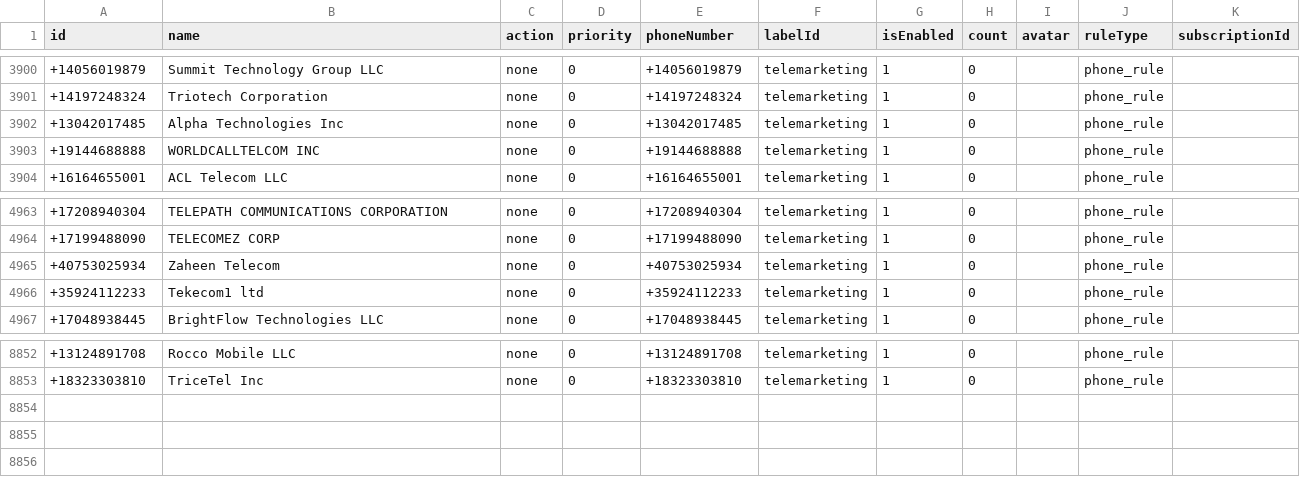
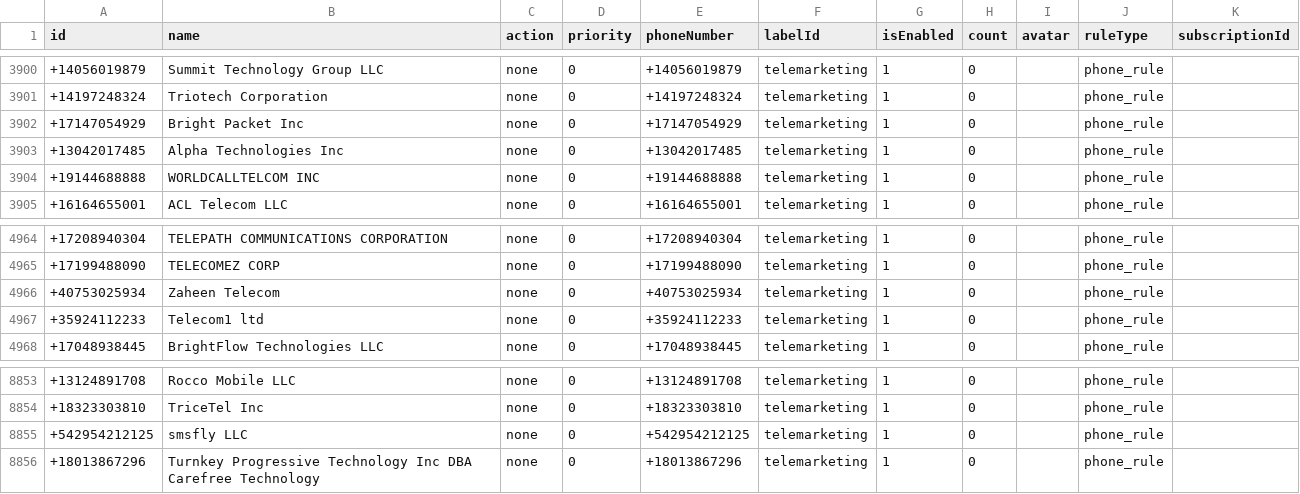
Before and after one commit to choicenew/yourcallrule, a CSV file: US/fcc_processed_data.csv, drawn as a sheet; only a part is shown, gaps mark what is left out.

```diff
--- a/US/fcc_processed_data.csv
+++ b/US/fcc_processed_data.csv
@@ -3901,2 +3901,3 @@ id,name,action,priority,phoneNumber,labelId,isEnabled,count,avatar,ruleType,subs
 +14197248324,Triotech Corporation,none,0,+14197248324,telemarketing,1,0,,phone_rule,
++17147054929,Bright Packet Inc,none,0,+17147054929,telemarketing,1,0,,phone_rule,
 +13042017485,Alpha Technologies Inc,none,0,+13042017485,telemarketing,1,0,,phone_rule,
@@ -4965,3 +4966,3 @@ id,name,action,priority,phoneNumber,labelId,isEnabled,count,avatar,ruleType,subs
 +40753025934,Zaheen Telecom,none,0,+40753025934,telemarketing,1,0,,phone_rule,
-+35924112233,Tekecom1 ltd,none,0,+35924112233,telemarketing,1,0,,phone_rule,
++35924112233,Telecom1 ltd,none,0,+35924112233,telemarketing,1,0,,phone_rule,
 +17048938445,BrightFlow Technologies LLC,none,0,+17048938445,telemarketing,1,0,,phone_rule,
@@ -8853 +8854,3 @@ id,name,action,priority,phoneNumber,labelId,isEnabled,count,avatar,ruleType,subs
 +18323303810,TriceTel Inc,none,0,+18323303810,telemarketing,1,0,,phone_rule,
++542954212125,smsfly LLC,none,0,+542954212125,telemarketing,1,0,,phone_rule,
++18013867296,Turnkey Progressive Technology Inc DBA Carefree Technology,none,0,+18013867296,telemarketing,1,0,,phone_rule,
```
